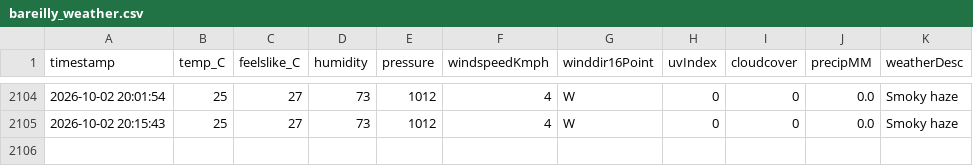
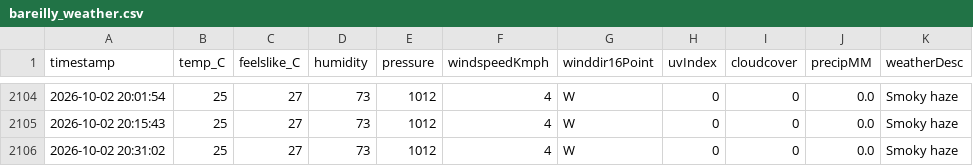
Before and after one commit to ayushgupta-danalys/bareilly-weather-live, a CSV file: bareilly_weather.csv, drawn as a sheet; only a part is shown, gaps mark what is left out; the diff names each change by its address in the sheet, - before the commit and + after, or states it on an @@ line.

```diff
--- a/bareilly_weather.csv
+++ b/bareilly_weather.csv
+row 2106: 2026-10-02 20:31:02 | 25 | 27 | 73 | 1012 | 4 | W | 0 | 0 | 0.0 | Smoky haze
```
